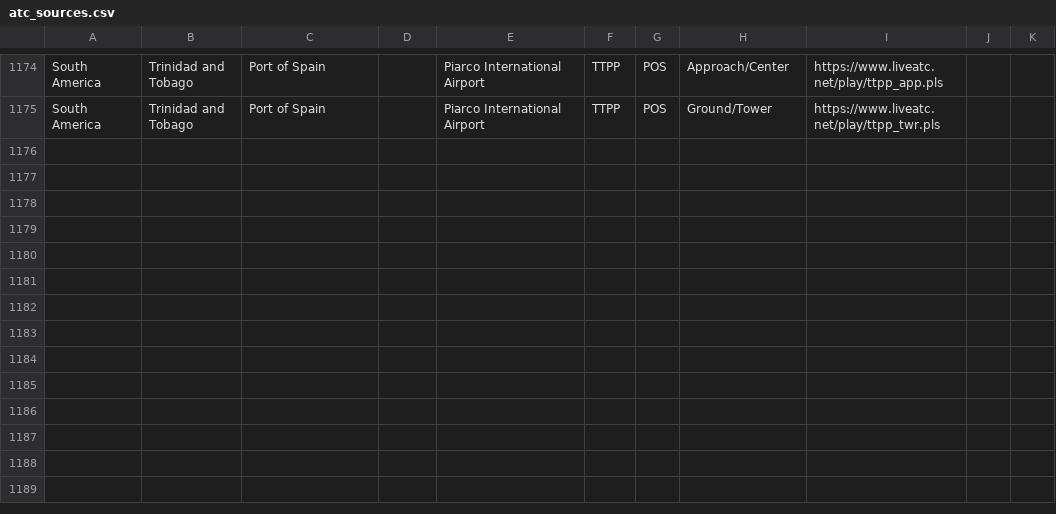
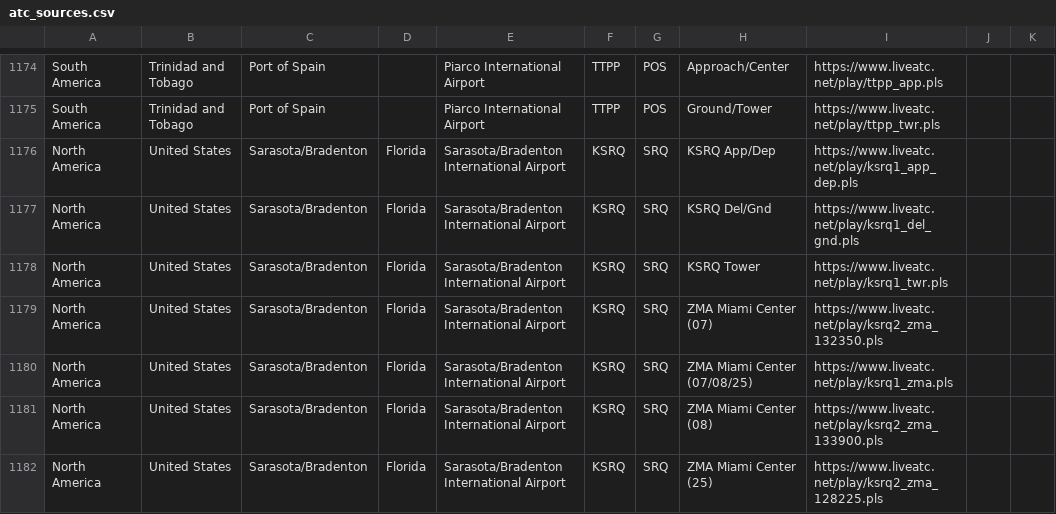
Before and after one commit to RoMinjun/lofiatc.ps1, a CSV file: atc_sources.csv, drawn as a sheet; only a part is shown, gaps mark what is left out.

Commit message:
added KSRQ and fixed metar source checker

```diff
--- a/atc_sources.csv
+++ b/atc_sources.csv
@@ -1175 +1175,8 @@
 "South America","Trinidad and Tobago","Port of Spain","","Piarco International Airport","TTPP","POS","Ground/Tower","https://www.liveatc.net/play/ttpp_twr.pls","",""
+"North America","United States","Sarasota/Bradenton","Florida","Sarasota/Bradenton International Airport","KSRQ","SRQ","KSRQ App/Dep","https://www.liveatc.net/play/ksrq1_app_dep.pls","",""
+"North America","United States","Sarasota/Bradenton","Florida","Sarasota/Bradenton International Airport","KSRQ","SRQ","KSRQ Del/Gnd","https://www.liveatc.net/play/ksrq1_del_gnd.pls","",""
+"North America","United States","Sarasota/Bradenton","Florida","Sarasota/Bradenton International Airport","KSRQ","SRQ","KSRQ Tower","https://www.liveatc.net/play/ksrq1_twr.pls","",""
+"North America","United States","Sarasota/Bradenton","Florida","Sarasota/Bradenton International Airport","KSRQ","SRQ","ZMA Miami Center (07)","https://www.liveatc.net/play/ksrq2_zma_132350.pls","",""
+"North America","United States","Sarasota/Bradenton","Florida","Sarasota/Bradenton International Airport","KSRQ","SRQ","ZMA Miami Center (07/08/25)","https://www.liveatc.net/play/ksrq1_zma.pls","",""
+"North America","United States","Sarasota/Bradenton","Florida","Sarasota/Bradenton International Airport","KSRQ","SRQ","ZMA Miami Center (08)","https://www.liveatc.net/play/ksrq2_zma_133900.pls","",""
+"North America","United States","Sarasota/Bradenton","Florida","Sarasota/Bradenton International Airport","KSRQ","SRQ","ZMA Miami Center (25)","https://www.liveatc.net/play/ksrq2_zma_128225.pls","",""
```
Also changed, not shown: 1 other file.
